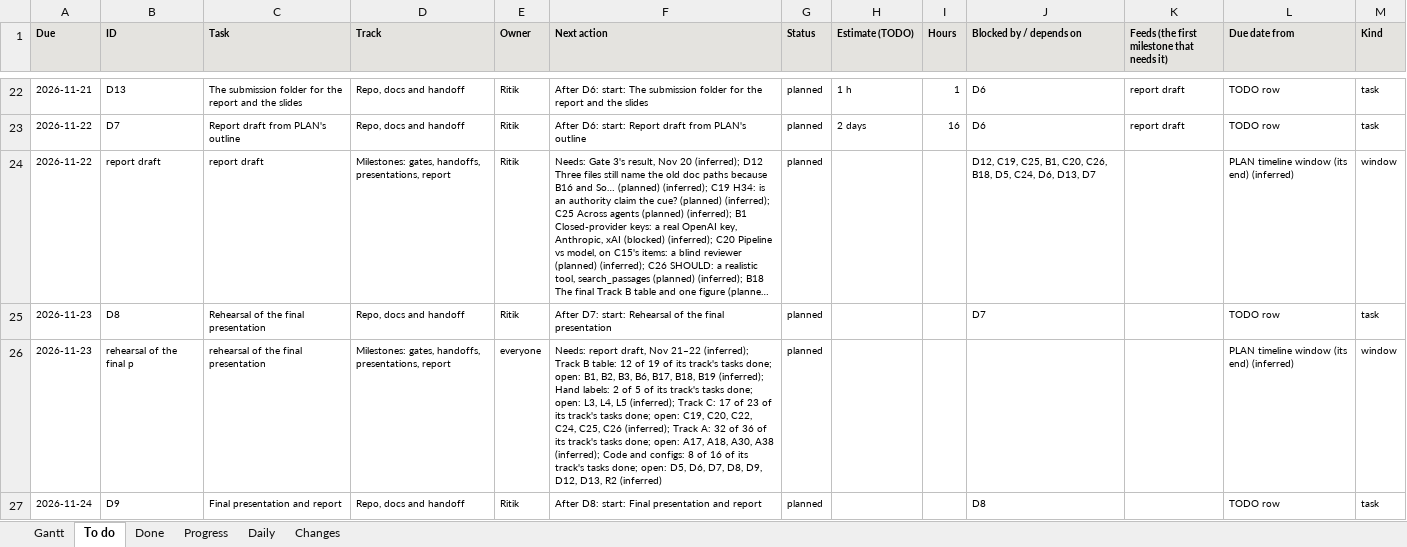
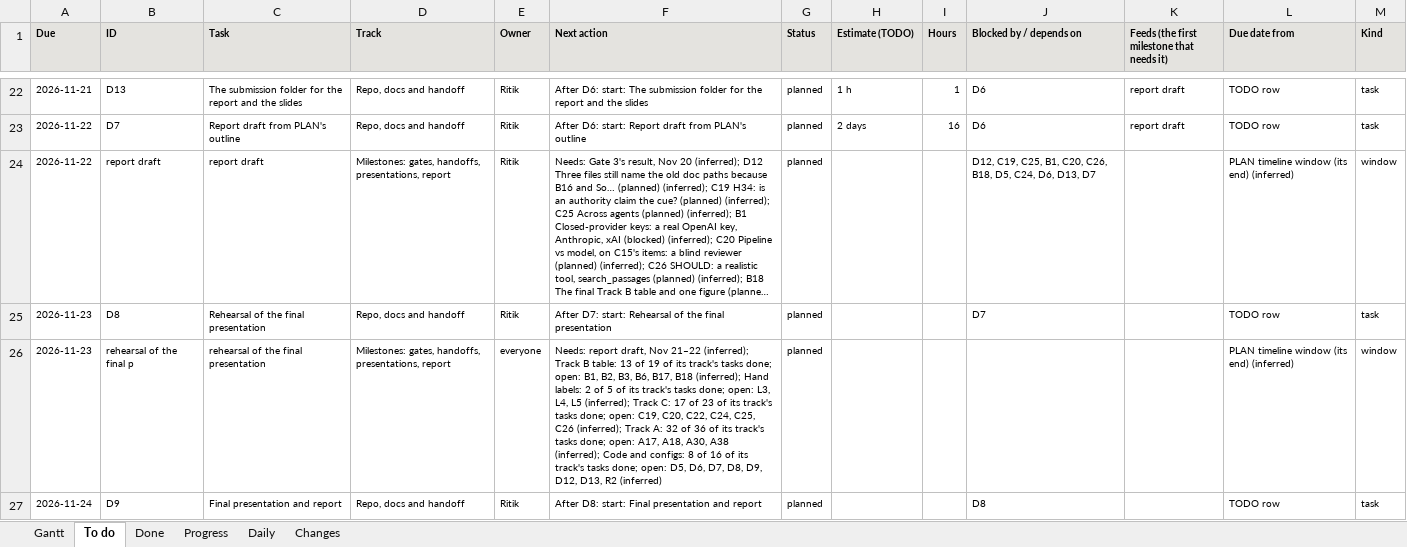
Before and after one commit to shrey-Bish/cse598-cot-faithfulness, an Excel workbook: docs/status/GANTT.xlsx, sheet To do, drawn as a sheet; only a part is shown, gaps mark what is left out; long unchanged cells end in …; values as stored, in another font and other column widths than the file's, no borders; the diff covers the shown part only; the diff names each change by its address in the sheet, - before the commit and + after, or states it on an @@ line.

```diff
--- a/docs/status/GANTT.xlsx (sheet To do)
+++ b/docs/status/GANTT.xlsx (sheet To do)
-F26 (Next action): …B table: 12 of 19 of its track's tasks done; open: B1, B2, B3, B6, B17, B18, B19 (inferred); Hand…
+F26 (Next action): …B table: 13 of 19 of its track's tasks done; open: B1, B2, B3, B6, B17, B18 (inferred); Hand…
```
Also changed, not shown: 1 removed row and 3 edited cells elsewhere in this sheet, sheet Progress, sheet Done, sheet Changes, sheet Daily, sheet Gantt, 15 other files.
